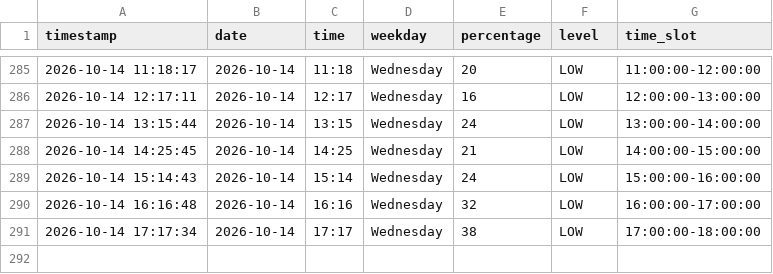
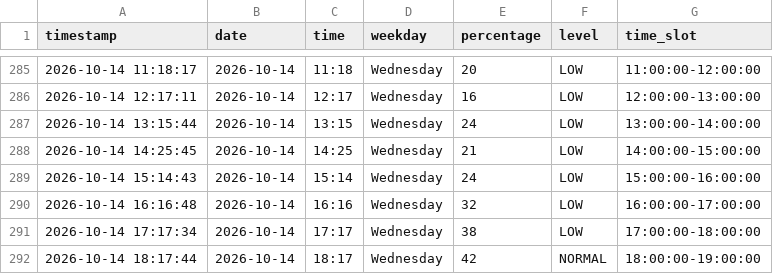
Before and after one commit to Gallenkamp/AIBarmen, a CSV file: data/occupancy.csv, drawn as a sheet; only a part is shown, gaps mark what is left out; the diff names each change by its address in the sheet, - before the commit and + after, or states it on an @@ line.

```diff
--- a/data/occupancy.csv
+++ b/data/occupancy.csv
+row 292: 2026-10-14 18:17:44 | 2026-10-14 | 18:17 | Wednesday | 42 | NORMAL | 18:00:00-19:00:00
```
Also changed, not shown: 2 other files.
